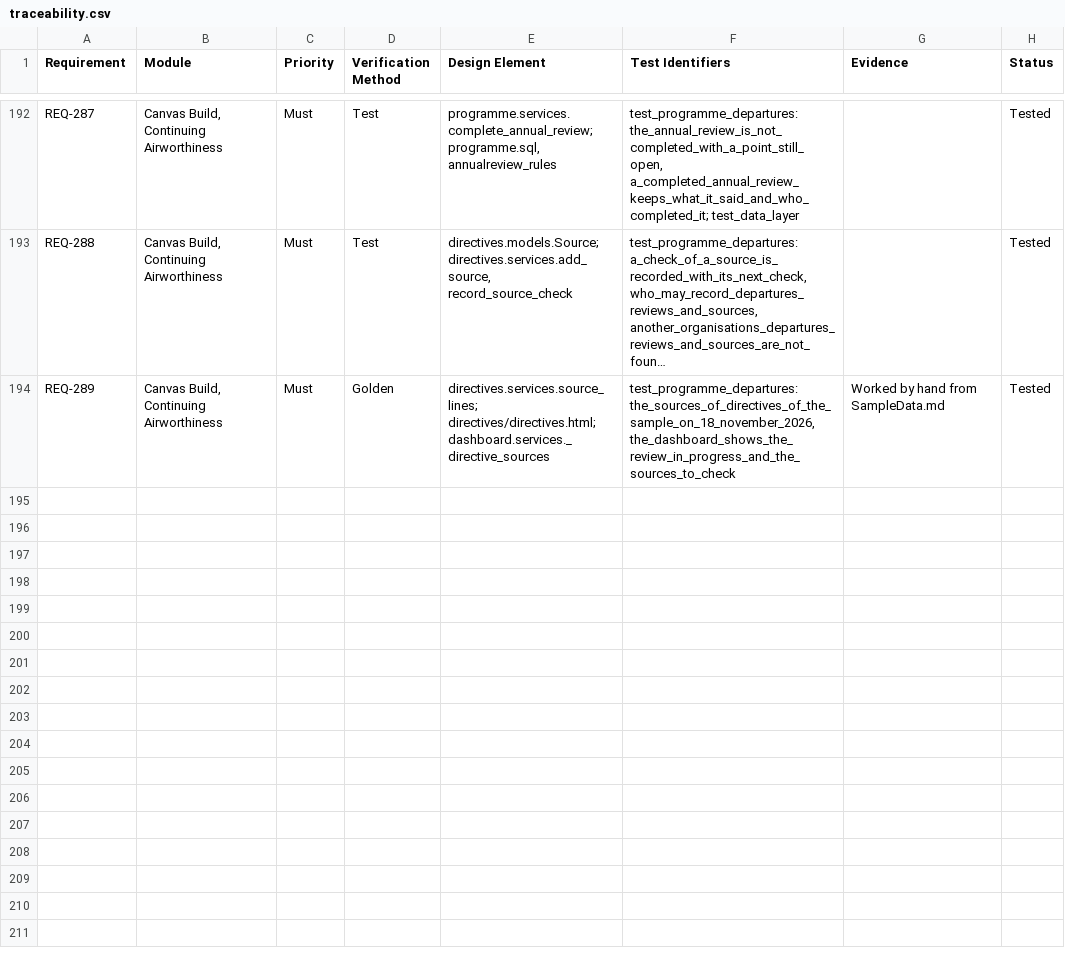
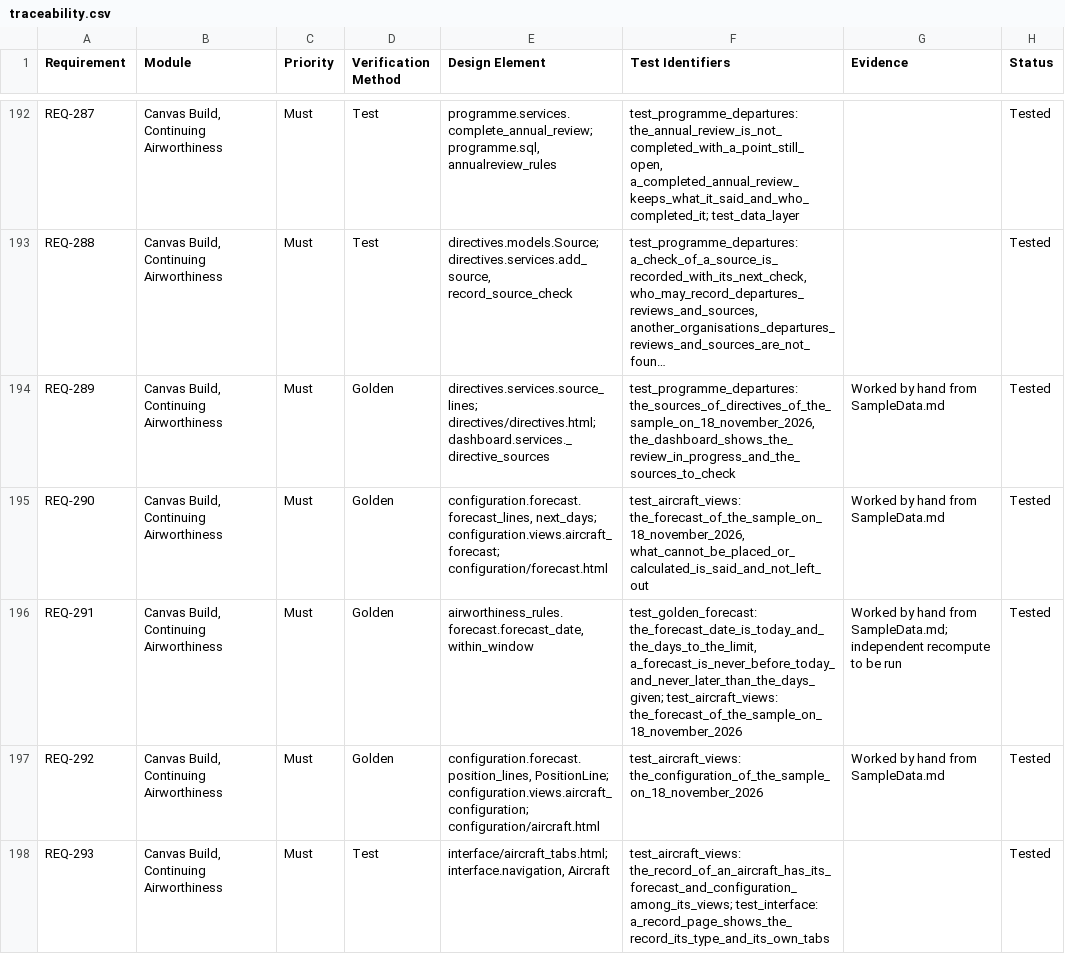
Before and after one commit to alxtkng/airworthiness-plus, a CSV file: requirements/traceability.csv, drawn as a sheet; only a part is shown, gaps mark what is left out; long unchanged cells end in …; the diff names each change by its address in the sheet, - before the commit and + after, or states it on an @@ line.

```diff
--- a/requirements/traceability.csv
+++ b/requirements/traceability.csv
+row 195: REQ-290 | Canvas Build, Continuing Airworthiness | Must | Golden | configuration.forecast.forecast_lines, next_days; configuration.views.aircraft_forecast; configuration/forecast.html | test_aircraft_views: the_forecast_of_the_sample_on_18_november_2026, what_cannot_be_placed_or_calculated_is_said_and_not_left_out | Worked by hand from SampleData.md | Tested
+row 196: REQ-291 | Canvas Build, Continuing Airworthiness | Must | Golden | airworthiness_rules.forecast.forecast_date, within_window | test_golden_forecast: the_forecast_date_is_today_and_the_days_to_the_limit, a_forecast_is_never_before_today_and_never_later_than_the_days_given; test_aircraft_views: the_forecast_of_the_sample_on_18_november_2026 | Worked by hand from SampleData.md; independent recompute to be run | Tested
+row 197: REQ-292 | Canvas Build, Continuing Airworthiness | Must | Golden | configuration.forecast.position_lines, PositionLine; configuration.views.aircraft_configuration; configuration/aircraft.html | test_aircraft_views: the_configuration_of_the_sample_on_18_november_2026 | Worked by hand from SampleData.md | Tested
+row 198: REQ-293 | Canvas Build, Continuing Airworthiness | Must | Test | interface/aircraft_tabs.html; interface.navigation, Aircraft | test_aircraft_views: the_record_of_an_aircraft_has_its_forecast_and_configuration_among_its_views; test_interface: a_record_page_shows_the_record_its_type_and_its_own_tabs |  | Tested
```
Also changed, not shown: 14 other files.
